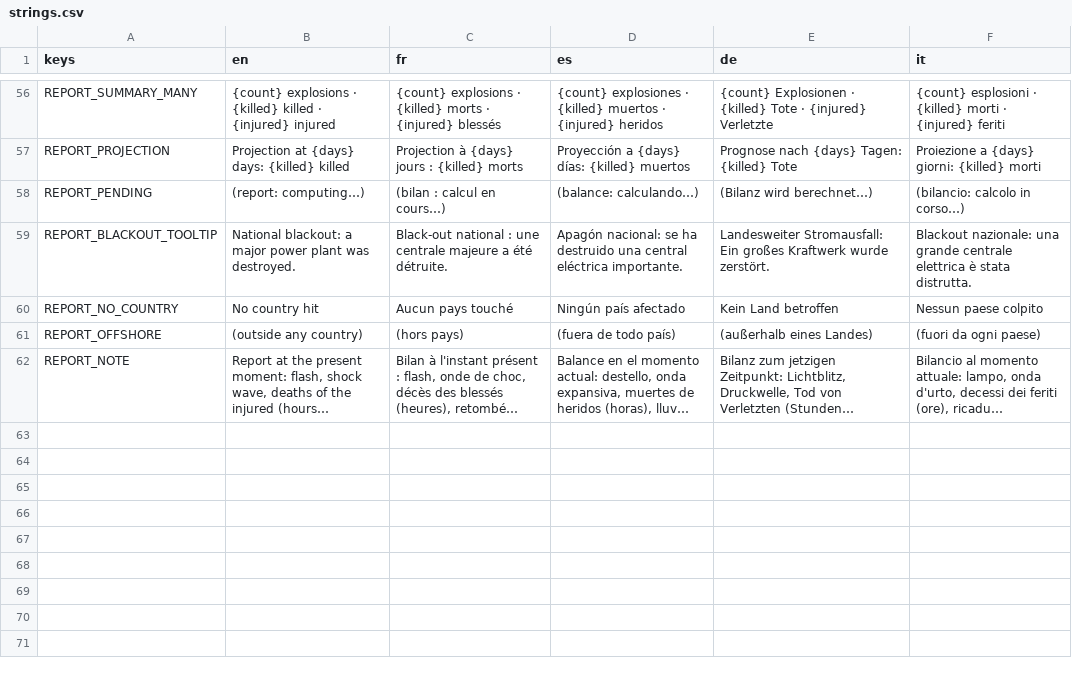
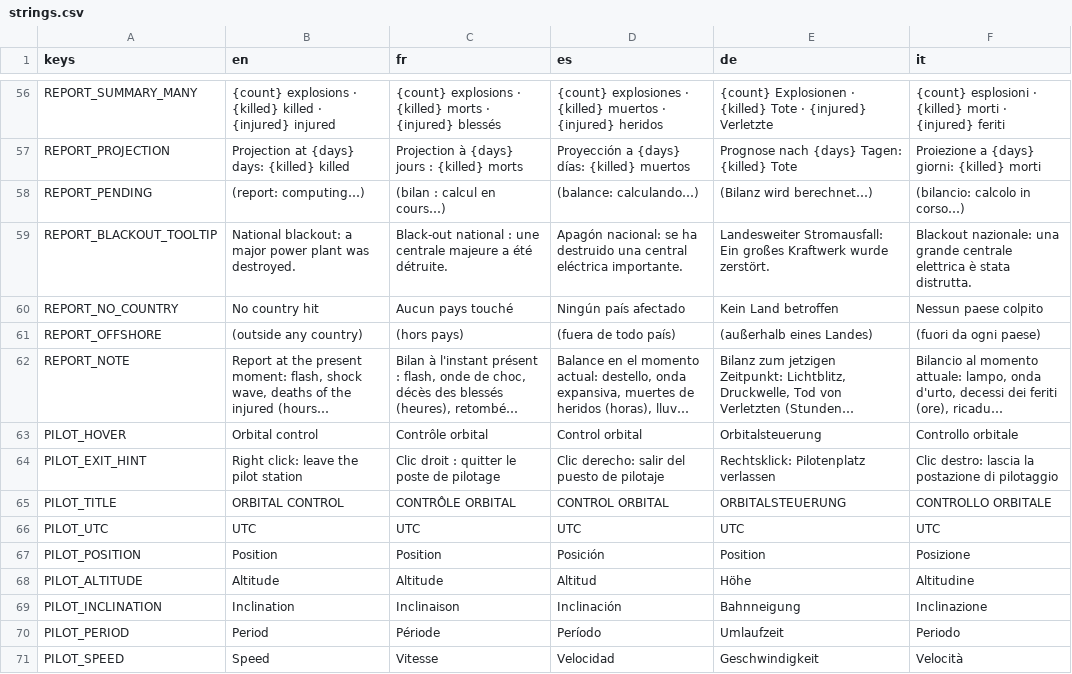
Before and after one commit to karkov2002/starnuke, a CSV file: locale/strings.csv, drawn as a sheet; only a part is shown, gaps mark what is left out; long unchanged cells end in …; the diff names each change by its address in the sheet, - before the commit and + after, or states it on an @@ line.

```diff
--- a/locale/strings.csv
+++ b/locale/strings.csv
+row 63: PILOT_HOVER | Orbital control | Contrôle orbital | Control orbital | Orbitalsteuerung | Controllo orbitale
+row 64: PILOT_EXIT_HINT | Right click: leave the pilot station | Clic droit : quitter le poste de pilotage | Clic derecho: salir del puesto de pilotaje | Rechtsklick: Pilotenplatz verlassen | Clic destro: lascia la postazione di pilotaggio
+row 65: PILOT_TITLE | ORBITAL CONTROL | CONTRÔLE ORBITAL | CONTROL ORBITAL | ORBITALSTEUERUNG | CONTROLLO ORBITALE
+row 66: PILOT_UTC | UTC | UTC | UTC | UTC | UTC
+row 67: PILOT_POSITION | Position | Position | Posición | Position | Posizione
+row 68: PILOT_ALTITUDE | Altitude | Altitude | Altitud | Höhe | Altitudine
+row 69: PILOT_INCLINATION | Inclination | Inclinaison | Inclinación | Bahnneigung | Inclinazione
+row 70: PILOT_PERIOD | Period | Période | Período | Umlaufzeit | Periodo
+row 71: PILOT_SPEED | Speed | Vitesse | Velocidad | Geschwindigkeit | Velocità
```
Also changed, not shown: 15 other files.
